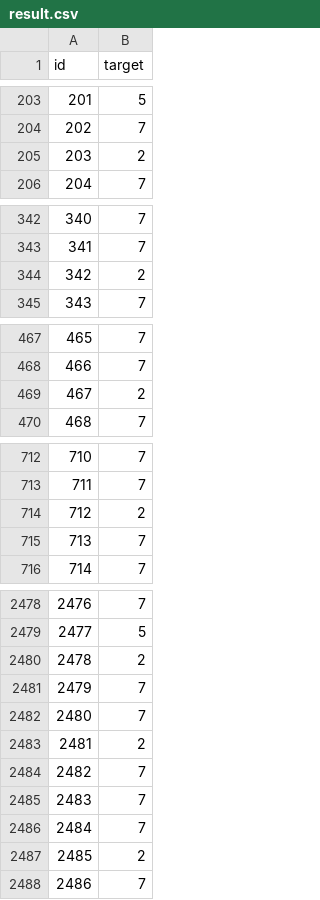
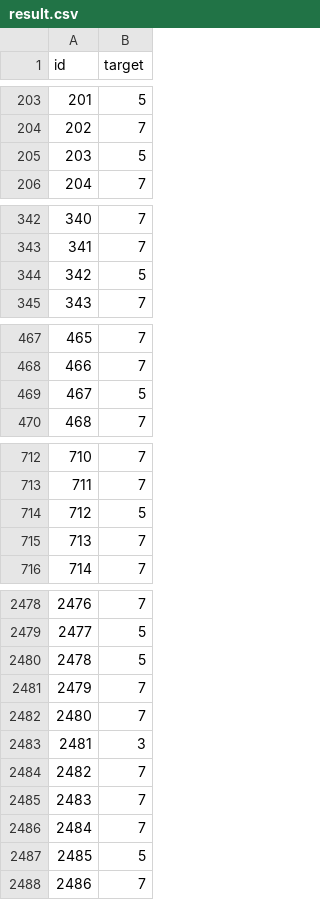
Before and after one commit to Dan5049/MPC-MLF, a CSV file: Miniproject/result.csv, drawn as a sheet; only a part is shown, gaps mark what is left out; the diff covers the shown part only.

```diff
--- a/Miniproject/result.csv
+++ b/Miniproject/result.csv
@@ -204,3 +204,3 @@ id,target
 202,7
-203,2
+203,5
 204,7
@@ -343,3 +343,3 @@ id,target
 341,7
-342,2
+342,5
 343,7
@@ -468,3 +468,3 @@ id,target
 466,7
-467,2
+467,5
 468,7
@@ -713,3 +713,3 @@ id,target
 711,7
-712,2
+712,5
 713,7
@@ -2479,6 +2479,6 @@ id,target
 2477,5
-2478,2
+2478,5
 2479,7
 2480,7
-2481,2
+2481,3
 2482,7
@@ -2486,3 +2486,3 @@ id,target
 2484,7
-2485,2
+2485,5
 2486,7
```
Also changed, not shown: 26 edited cells elsewhere in this file, 1 other file.
